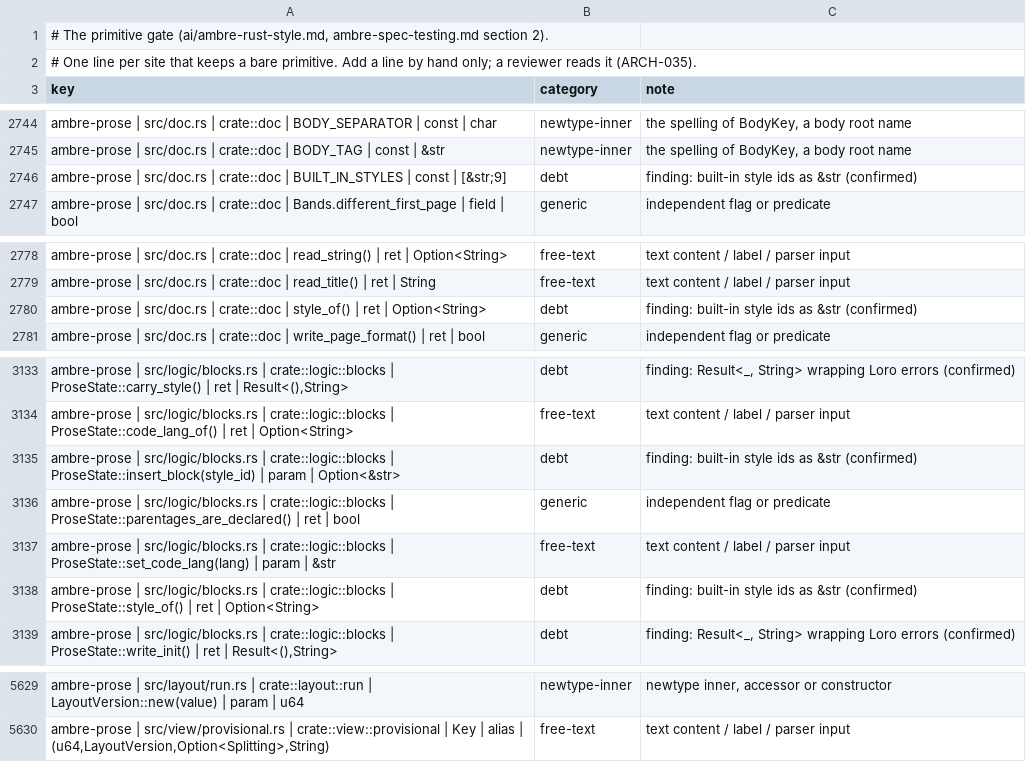
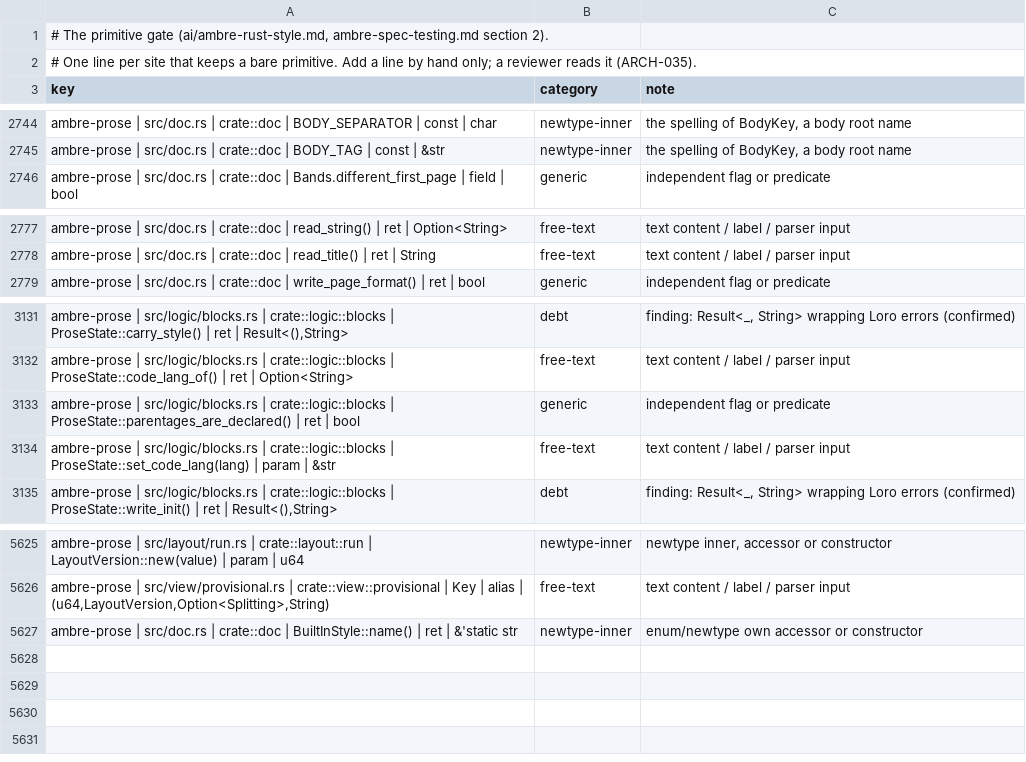
Before and after one commit to ambre-suite/ambre, a TSV file: specs/1-Foundations/ambre-primitives.tsv, drawn as a sheet; only a part is shown, gaps mark what is left out; removed rows and columns are numbered as before the commit, all else as after; the diff names each change by its address in the sheet, - before the commit and + after, or states it on an @@ line.

```diff
--- a/specs/1-Foundations/ambre-primitives.tsv
+++ b/specs/1-Foundations/ambre-primitives.tsv
-row 2746: ambre-prose | src/doc.rs | crate::doc | BUILT_IN_STYLES | const | [&str;9] | debt | finding: built-in style ids as &str (confirmed)
-row 2780: ambre-prose | src/doc.rs | crate::doc | style_of() | ret | Option<String> | debt | finding: built-in style ids as &str (confirmed)
-row 3135: ambre-prose | src/logic/blocks.rs | crate::logic::blocks | ProseState::insert_block(style_id) | param | Option<&str> | debt | finding: built-in style ids as &str (confirmed)
-row 3138: ambre-prose | src/logic/blocks.rs | crate::logic::blocks | ProseState::style_of() | ret | Option<String> | debt | finding: built-in style ids as &str (confirmed)
+row 5627: ambre-prose | src/doc.rs | crate::doc | BuiltInStyle::name() | ret | &'static str | newtype-inner | enum/newtype own accessor or constructor
```
Also changed, not shown: 10 other files.
